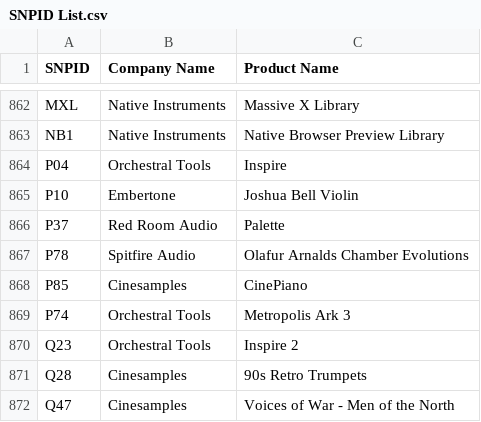
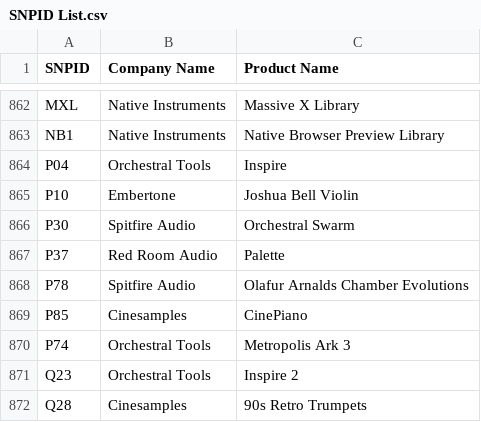
Before and after one commit to perivar/PresetConverter, a CSV file: PresetConverterProject/NIKontaktNKS/SNPID List.csv, drawn as a sheet; only a part is shown, gaps mark what is left out; the shorter side is filled out with more unchanged rows.

Commit message:
Added ListMe batch scripts and swarm library

```diff
--- a/PresetConverterProject/NIKontaktNKS/SNPID List.csv
+++ b/PresetConverterProject/NIKontaktNKS/SNPID List.csv
@@ -865,2 +865,3 @@ P04;Orchestral Tools;Inspire
 P10;Embertone;Joshua Bell Violin
+P30;Spitfire Audio;Orchestral Swarm
 P37;Red Room Audio;Palette
```
Also changed, not shown: 2 other files.
